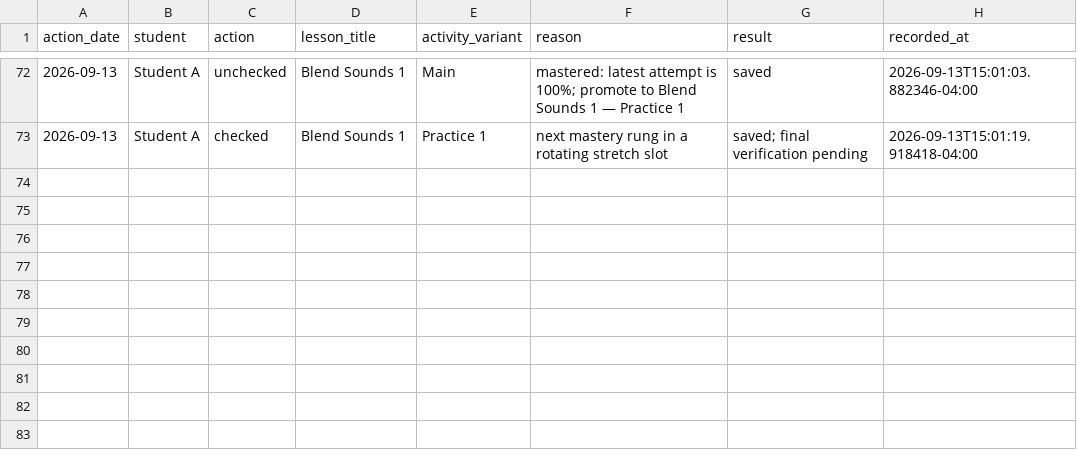
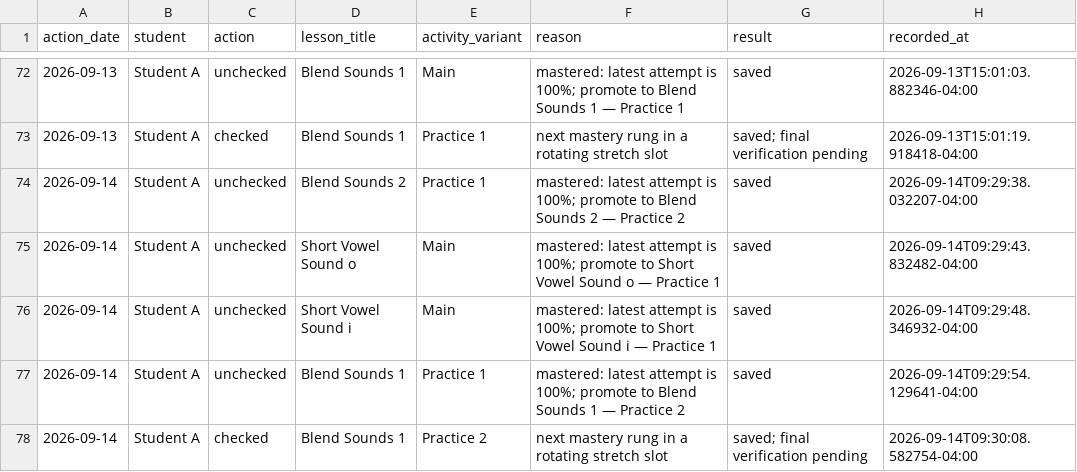
Before and after one commit to JohnTheodore/khan_kids_reading_tutor, a CSV file: student-records/student-a-assignment-actions.csv, drawn as a sheet; only a part is shown, gaps mark what is left out; the diff names each change by its address in the sheet, - before the commit and + after, or states it on an @@ line.

```diff
--- a/student-records/student-a-assignment-actions.csv
+++ b/student-records/student-a-assignment-actions.csv
+row 74: 2026-09-14 | Student A | unchecked | Blend Sounds 2 | Practice 1 | mastered: latest attempt is 100%; promote to Blend Sounds 2 — Practice 2 | saved | 2026-09-14T09:29:38.032207-04:00
+row 75: 2026-09-14 | Student A | unchecked | Short Vowel Sound o | Main | mastered: latest attempt is 100%; promote to Short Vowel Sound o — Practice 1 | saved | 2026-09-14T09:29:43.832482-04:00
+row 76: 2026-09-14 | Student A | unchecked | Short Vowel Sound i | Main | mastered: latest attempt is 100%; promote to Short Vowel Sound i — Practice 1 | saved | 2026-09-14T09:29:48.346932-04:00
+row 77: 2026-09-14 | Student A | unchecked | Blend Sounds 1 | Practice 1 | mastered: latest attempt is 100%; promote to Blend Sounds 1 — Practice 2 | saved | 2026-09-14T09:29:54.129641-04:00
+row 78: 2026-09-14 | Student A | checked | Blend Sounds 1 | Practice 2 | next mastery rung in a rotating stretch slot | saved; final verification pending | 2026-09-14T09:30:08.582754-04:00
```
Also changed, not shown: student-records/student-a-lesson-attempts.csv, 17 other files.
